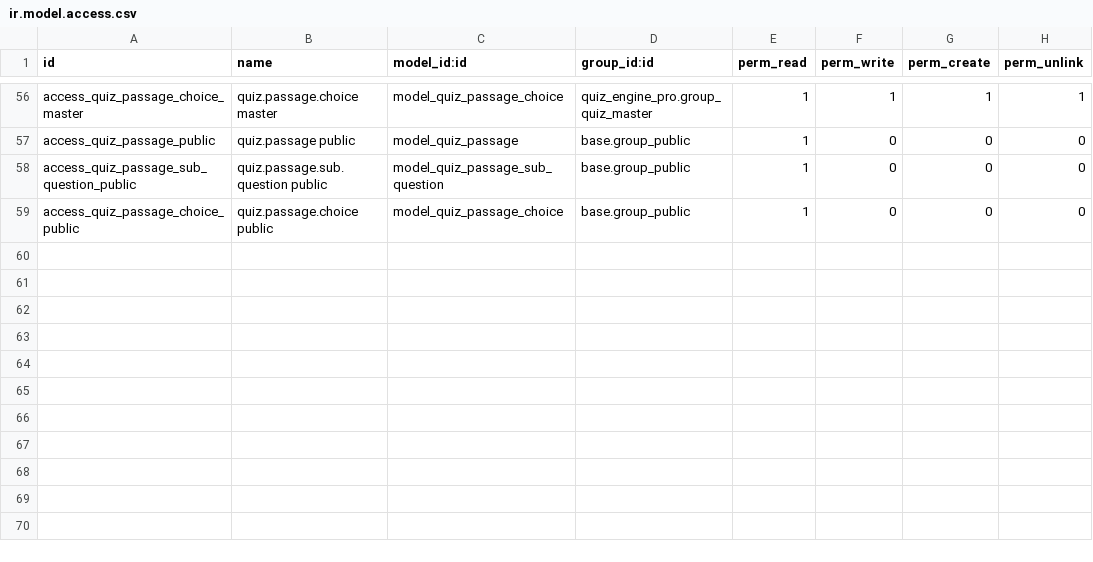
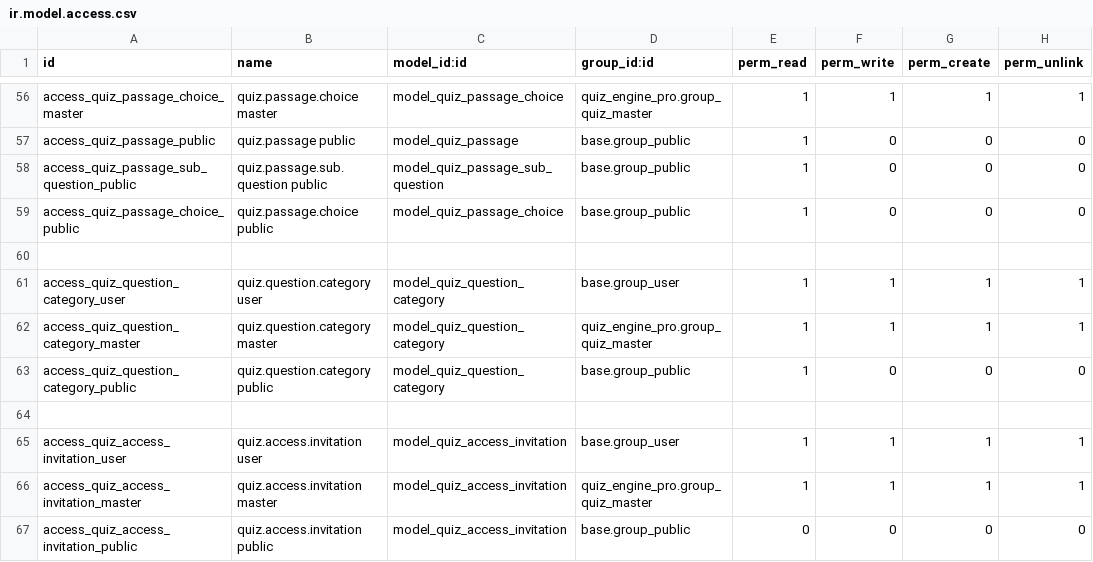
Before and after one commit to muhammadanaswayanad/quiz_engine_pro, a CSV file: security/ir.model.access.csv, drawn as a sheet; only a part is shown, gaps mark what is left out; the diff names each change by its address in the sheet, - before the commit and + after, or states it on an @@ line.

Commit message:
feat: Implement access control for quizzes and questions with user roles and invitation tokens

```diff
--- a/security/ir.model.access.csv
+++ b/security/ir.model.access.csv
+row 60: (empty)
+row 61: access_quiz_question_category_user | quiz.question.category user | model_quiz_question_category | base.group_user | 1 | 1 | 1 | 1
+row 62: access_quiz_question_category_master | quiz.question.category master | model_quiz_question_category | quiz_engine_pro.group_quiz_master | 1 | 1 | 1 | 1
+row 63: access_quiz_question_category_public | quiz.question.category public | model_quiz_question_category | base.group_public | 1 | 0 | 0 | 0
+row 64: (empty)
+row 65: access_quiz_access_invitation_user | quiz.access.invitation user | model_quiz_access_invitation | base.group_user | 1 | 1 | 1 | 1
+row 66: access_quiz_access_invitation_master | quiz.access.invitation master | model_quiz_access_invitation | quiz_engine_pro.group_quiz_master | 1 | 1 | 1 | 1
+row 67: access_quiz_access_invitation_public | quiz.access.invitation public | model_quiz_access_invitation | base.group_public | 0 | 0 | 0 | 0
```
Also changed, not shown: 12 other files.
